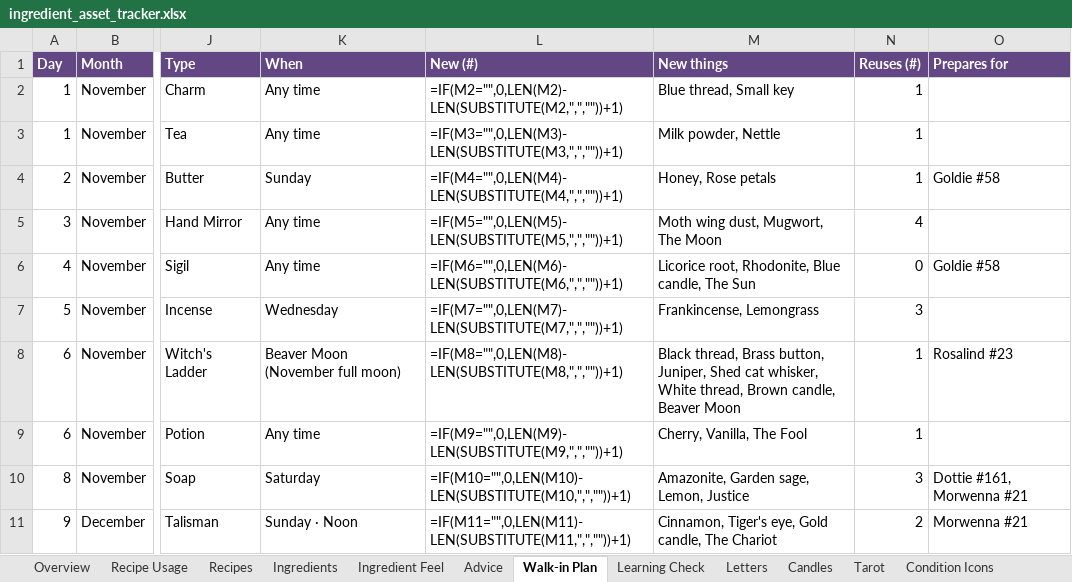
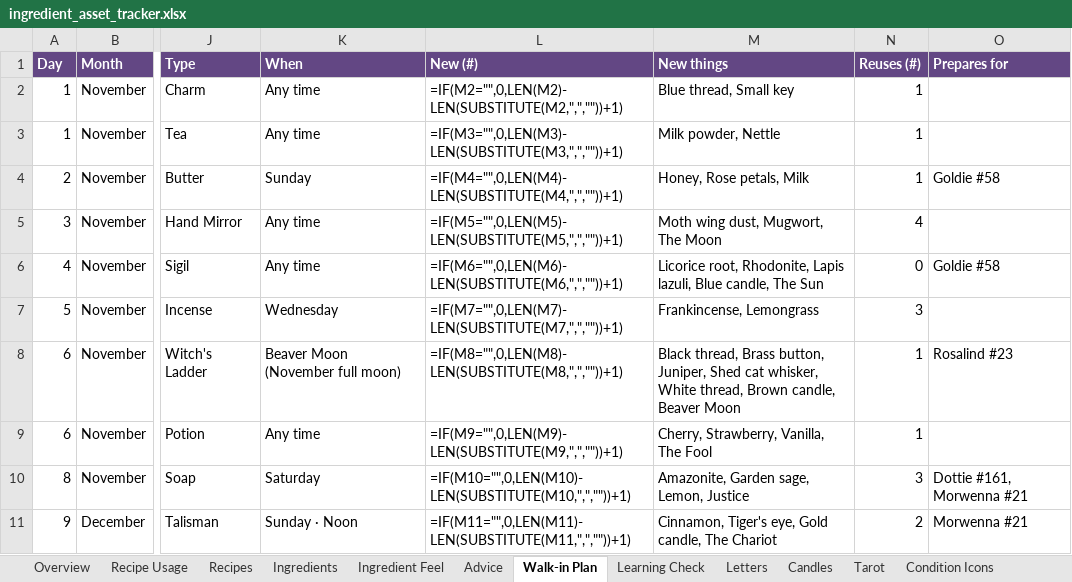
Before and after one commit to you36911-lab/The-Loveborne-Witchs-Emporium, an Excel workbook: ingredient_asset_tracker.xlsx, sheet Walk-in Plan, drawn as a sheet; only a part is shown, gaps mark what is left out; values as stored, in another font and other column widths than the file's, no borders; formulas without a stored value are shown as written; conditional formats not drawn; the diff names each change by its address in the sheet, - before the commit and + after, or states it on an @@ line.

```diff
--- a/ingredient_asset_tracker.xlsx (sheet Walk-in Plan)
+++ b/ingredient_asset_tracker.xlsx (sheet Walk-in Plan)
-M4 (New things): Honey, Rose petals
+M4 (New things): Honey, Rose petals, Milk
-M6 (New things): …root, Rhodonite, Blue candle,…
+M6 (New things): …root, Rhodonite, Lapis lazuli, Blue candle,…
-M9 (New things): Cherry, Vanilla, The Fool
+M9 (New things): Cherry, Strawberry, Vanilla, The Fool
```
Also changed, not shown: sheet Recipe Usage, 4 other files.
